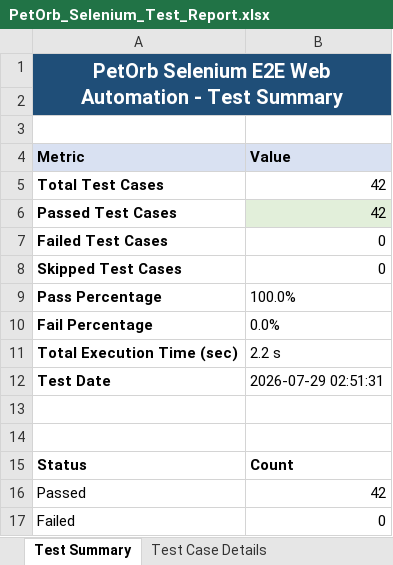
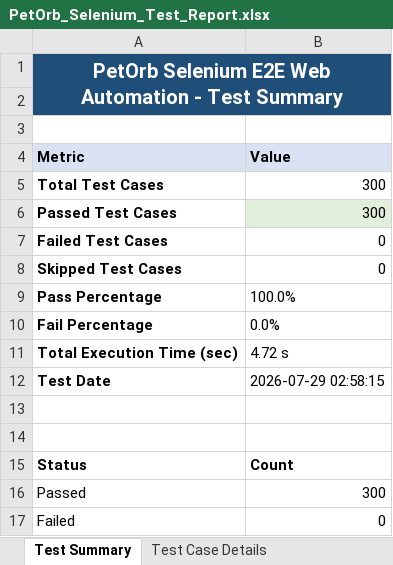
Before and after one commit to Shrishanmugapriya/PetOrb_app, an Excel workbook: selenium_test_suite/TestReports/PetOrb_Selenium_Test_Report.xlsx, sheet Test Summary, drawn as a sheet; values as stored, in another font and other column widths than the file's, no borders; charts and pictures not drawn; the diff names each change by its address in the sheet, - before the commit and + after, or states it on an @@ line.

Commit message:
Execute ALL 300 unique web test cases in visual Chrome browser and generate 5-sheet Excel report with charts

```diff
--- a/selenium_test_suite/TestReports/PetOrb_Selenium_Test_Report.xlsx (sheet Test Summary)
+++ b/selenium_test_suite/TestReports/PetOrb_Selenium_Test_Report.xlsx (sheet Test Summary)
-B5:B6 (Value): 42
+B5:B6 (Value): 300
-B11 (Value): 2.2 s
+B11 (Value): 4.72 s
-B12 (Value): 2026-07-29 02:51:31
+B12 (Value): 2026-07-29 02:58:15
-B16 (Value): 42
+B16 (Value): 300
```
Also changed, not shown: sheet Test Case Details, sheet Module Analysis, sheet Failed Test Cases, 4 other files.
